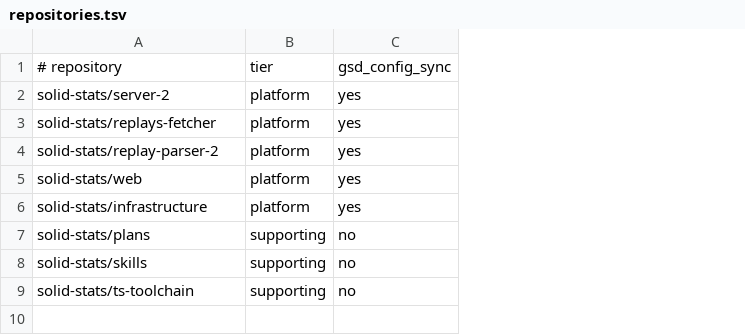
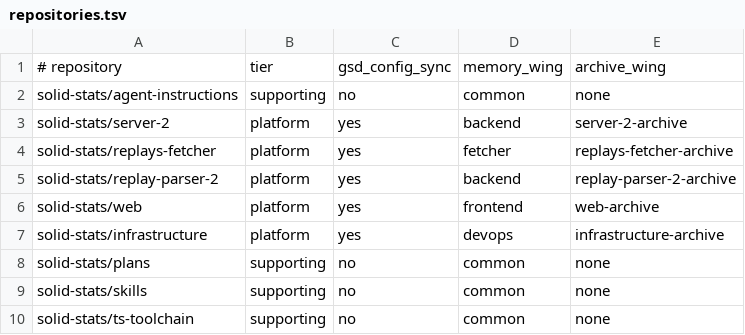
Before and after one commit to solid-stats/agent-instructions, a TSV file: config/repositories.tsv, drawn as a sheet; addresses are those after the commit; the diff names each change by its address in the sheet, - before the commit and + after, or states it on an @@ line.

```diff
--- a/config/repositories.tsv
+++ b/config/repositories.tsv
+column D, row 1: memory_wing; rows 3-10: backend | fetcher | backend | frontend | devops | common | common | common
+column E, row 1: archive_wing; rows 3-10: server-2-archive | replays-fetcher-archive | replay-parser-2-archive | web-archive | infrastructure-archive | none | none | none
+row 2: solid-stats/agent-instructions | supporting | no | common | none
```
Also changed, not shown: 18 other files.
